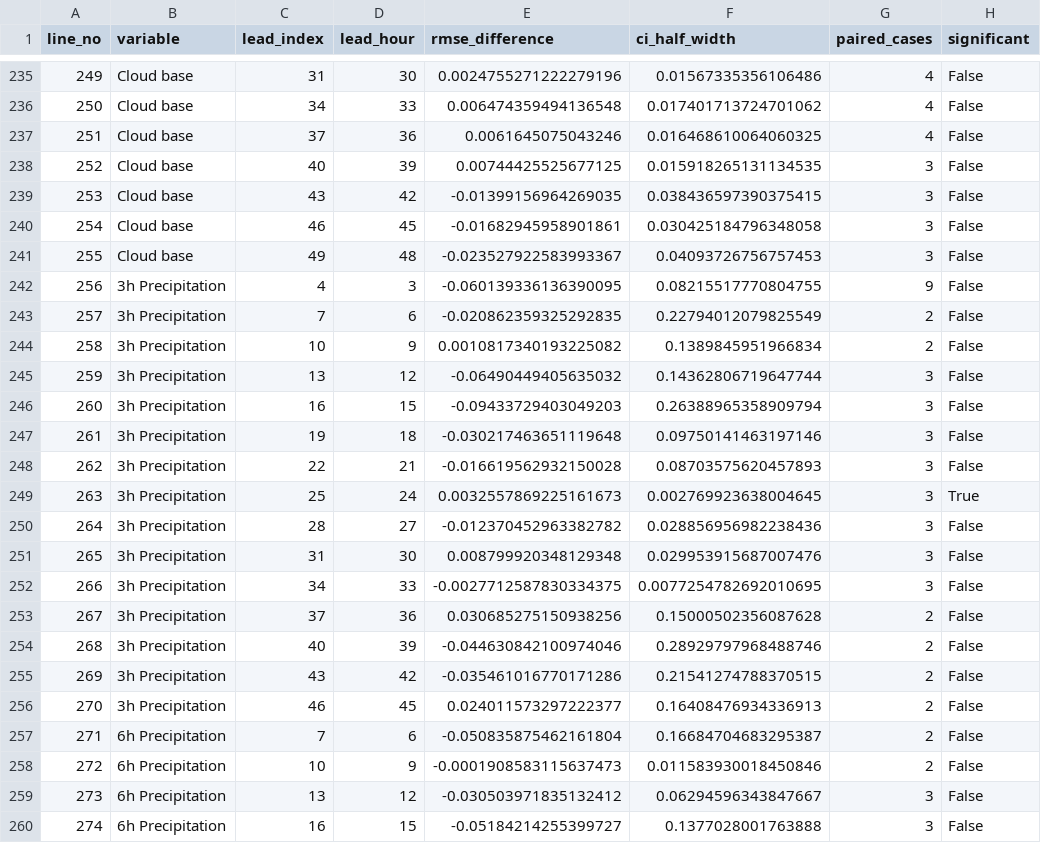
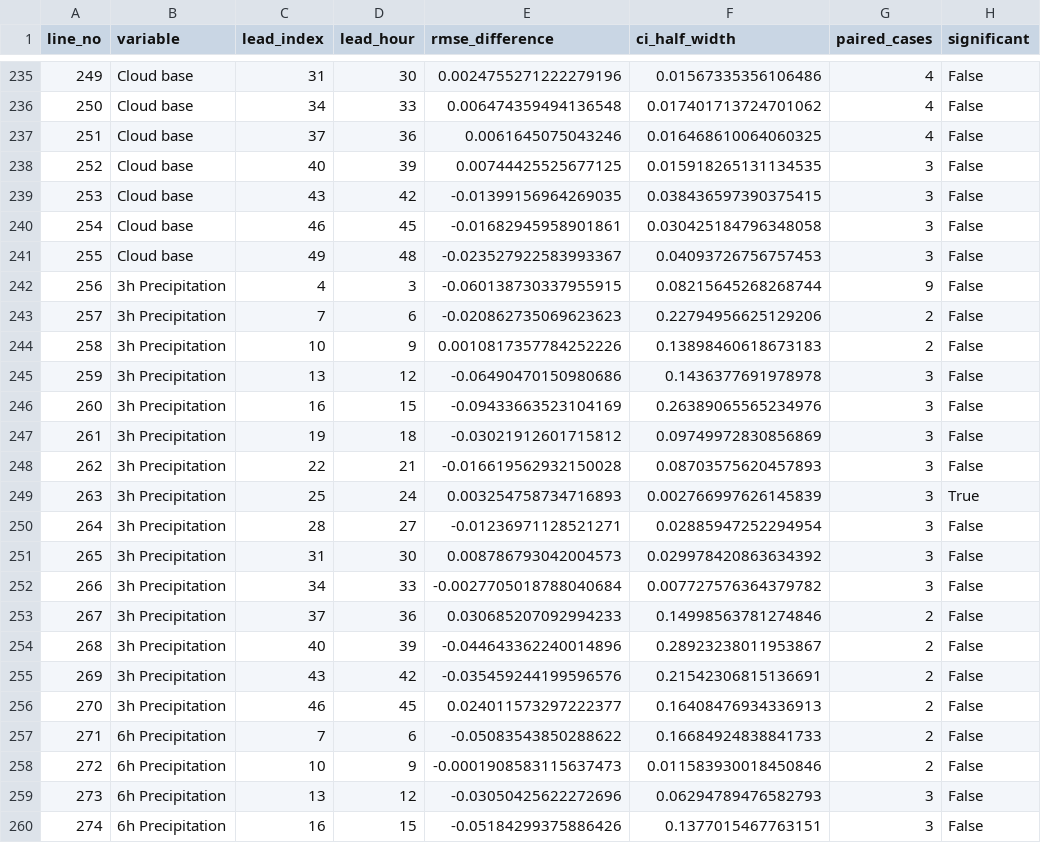
Before and after one commit to dschoenach/Monitor_scorecards, a CSV file: Scorecards/scorecard_surface_ref1_exp2.csv, drawn as a sheet; only a part is shown, gaps mark what is left out; the diff covers the shown part only.

```diff
--- a/Scorecards/scorecard_surface_ref1_exp2.csv
+++ b/Scorecards/scorecard_surface_ref1_exp2.csv
@@ -241,20 +241,20 @@ line_no,variable,lead_index,lead_hour,rmse_difference,ci_half_width,paired_cases
 255,Cloud base,49,48,-0.023527922583993367,0.04093726756757453,3,False
-256,3h Precipitation,4,3,-0.060139336136390095,0.08215517770804755,9,False
-257,3h Precipitation,7,6,-0.020862359325292835,0.22794012079825549,2,False
-258,3h Precipitation,10,9,0.0010817340193225082,0.1389845951966834,2,False
-259,3h Precipitation,13,12,-0.06490449405635032,0.14362806719647744,3,False
-260,3h Precipitation,16,15,-0.09433729403049203,0.26388965358909794,3,False
-261,3h Precipitation,19,18,-0.030217463651119648,0.09750141463197146,3,False
+256,3h Precipitation,4,3,-0.060138730337955915,0.08215645268268744,9,False
+257,3h Precipitation,7,6,-0.020862735069623623,0.22794956625129206,2,False
+258,3h Precipitation,10,9,0.0010817357784252226,0.13898460618673183,2,False
+259,3h Precipitation,13,12,-0.06490470150980686,0.1436377691978978,3,False
+260,3h Precipitation,16,15,-0.09433663523104169,0.26389065565234976,3,False
+261,3h Precipitation,19,18,-0.03021912601715812,0.09749972830856869,3,False
 262,3h Precipitation,22,21,-0.016619562932150028,0.08703575620457893,3,False
-263,3h Precipitation,25,24,0.0032557869225161673,0.002769923638004645,3,True
-264,3h Precipitation,28,27,-0.012370452963382782,0.028856956982238436,3,False
-265,3h Precipitation,31,30,0.008799920348129348,0.029953915687007476,3,False
-266,3h Precipitation,34,33,-0.0027712587830334375,0.0077254782692010695,3,False
-267,3h Precipitation,37,36,0.030685275150938256,0.15000502356087628,2,False
-268,3h Precipitation,40,39,-0.044630842100974046,0.28929797968488746,2,False
-269,3h Precipitation,43,42,-0.035461016770171286,0.21541274788370515,2,False
+263,3h Precipitation,25,24,0.003254758734716893,0.002766997626145839,3,True
+264,3h Precipitation,28,27,-0.01236971128521271,0.02885947252294954,3,False
+265,3h Precipitation,31,30,0.008786793042004573,0.029978420863634392,3,False
+266,3h Precipitation,34,33,-0.0027705018788040684,0.007727576364379782,3,False
+267,3h Precipitation,37,36,0.030685207092994233,0.14998563781274846,2,False
+268,3h Precipitation,40,39,-0.044643362240014896,0.28923238011953867,2,False
+269,3h Precipitation,43,42,-0.035459244199596576,0.21542306815136691,2,False
 270,3h Precipitation,46,45,0.024011573297222377,0.16408476934336913,2,False
-271,6h Precipitation,7,6,-0.050835875462161804,0.16684704683295387,2,False
+271,6h Precipitation,7,6,-0.05083543850288622,0.16684924838841733,2,False
 272,6h Precipitation,10,9,-0.0001908583115637473,0.011583930018450846,2,False
-273,6h Precipitation,13,12,-0.030503971835132412,0.06294596343847667,3,False
-274,6h Precipitation,16,15,-0.05184214255399727,0.1377028001763888,3,False
+273,6h Precipitation,13,12,-0.03050425622272696,0.06294789476582793,3,False
+274,6h Precipitation,16,15,-0.05184299375886426,0.1377015467763151,3,False
```
Also changed, not shown: 30 edited cells elsewhere in this file, Scorecards/scorecard_surface_ref1_exp3.csv, 28 other files.
